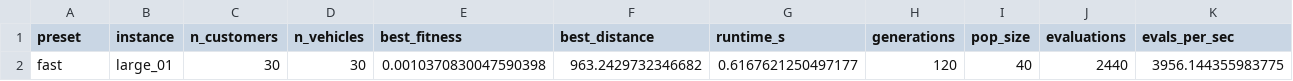
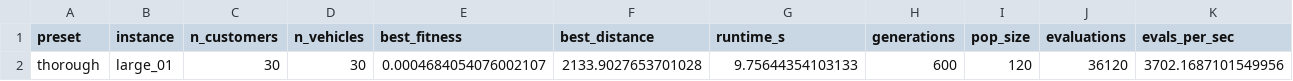
Before and after one commit to Matsjohaa/ACIT4610-project2, a CSV file: results/metrics_large_01.csv, drawn as a sheet.

```diff
--- a/results/metrics_large_01.csv
+++ b/results/metrics_large_01.csv
@@ -1,2 +1,2 @@
 preset,instance,n_customers,n_vehicles,best_fitness,best_distance,runtime_s,generations,pop_size,evaluations,evals_per_sec
-fast,large_01,30,30,0.0010370830047590398,963.2429732346682,0.6167621250497177,120,40,2440,3956.144355983775
+thorough,large_01,30,30,0.0004684054076002107,2133.9027653701028,9.75644354103133,600,120,36120,3702.1687101549956
```
Also changed, not shown: results/metrics_large_02.csv, results/metrics_medium_01.csv, 9 other files.
